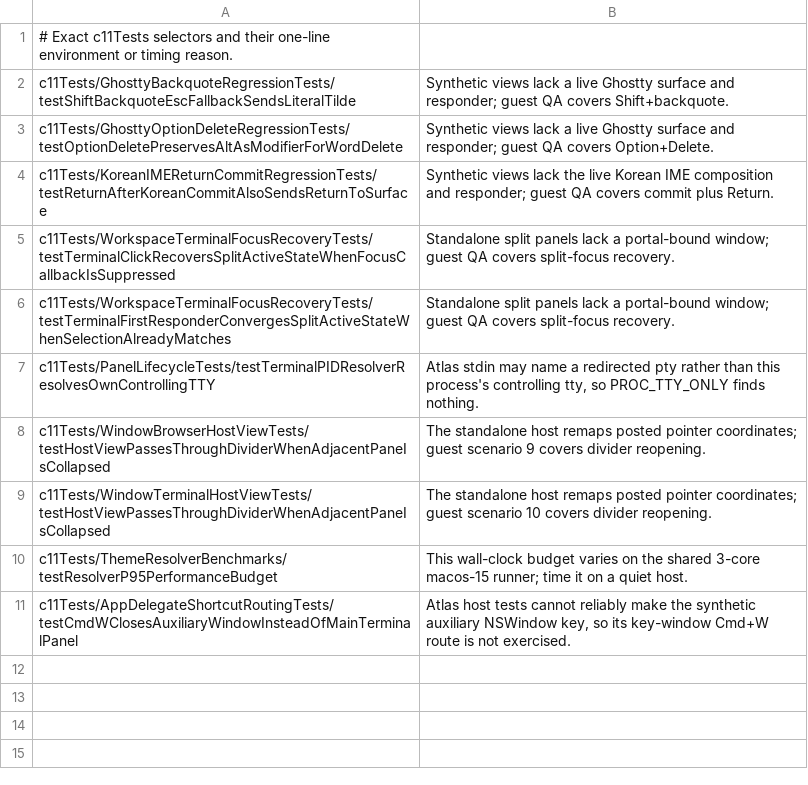
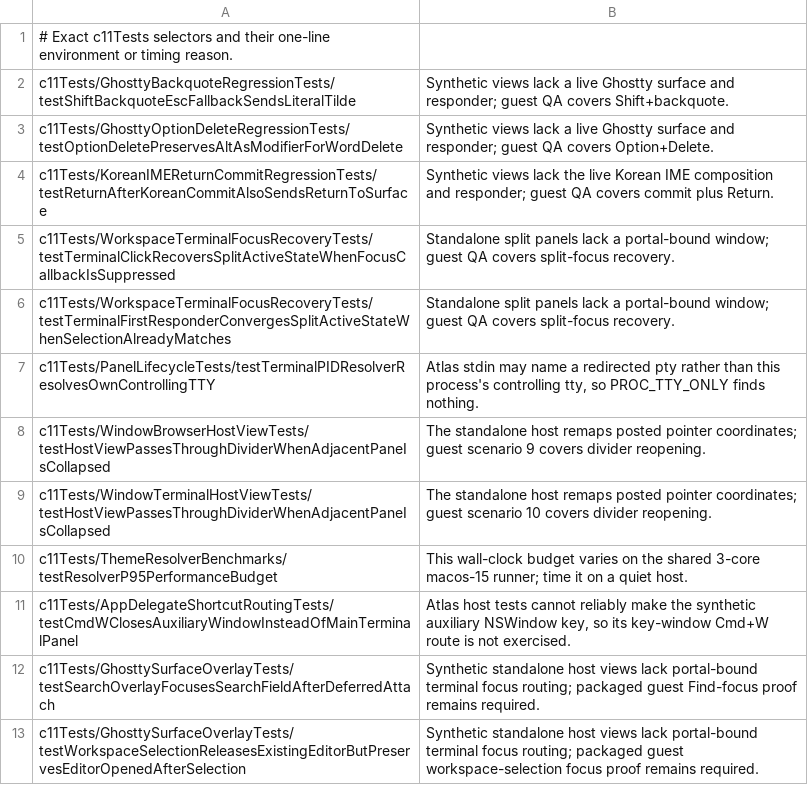
Before and after one commit to Stage-11-Agentics/c11, a TSV file: scripts/host-test-quarantine.tsv, drawn as a sheet.

```diff
--- a/scripts/host-test-quarantine.tsv
+++ b/scripts/host-test-quarantine.tsv
@@ -11 +11,3 @@ c11Tests/ThemeResolverBenchmarks/testResolverP95PerformanceBudget	This wall-cloc
 c11Tests/AppDelegateShortcutRoutingTests/testCmdWClosesAuxiliaryWindowInsteadOfMainTerminalPanel	Atlas host tests cannot reliably make the synthetic auxiliary NSWindow key, so its key-window Cmd+W route is not exercised.
+c11Tests/GhosttySurfaceOverlayTests/testSearchOverlayFocusesSearchFieldAfterDeferredAttach	Synthetic standalone host views lack portal-bound terminal focus routing; packaged guest Find-focus proof remains required.
+c11Tests/GhosttySurfaceOverlayTests/testWorkspaceSelectionReleasesExistingEditorButPreservesEditorOpenedAfterSelection	Synthetic standalone host views lack portal-bound terminal focus routing; packaged guest workspace-selection focus proof remains required.
```
Also changed, not shown: 2 other files.
